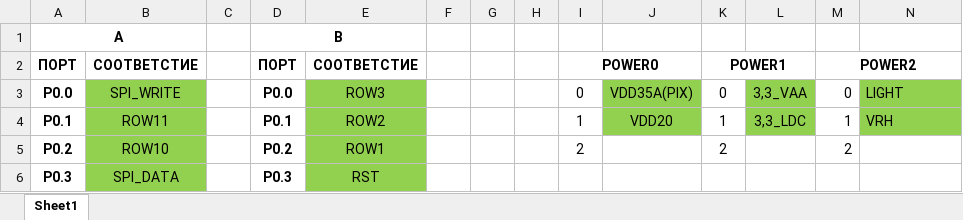
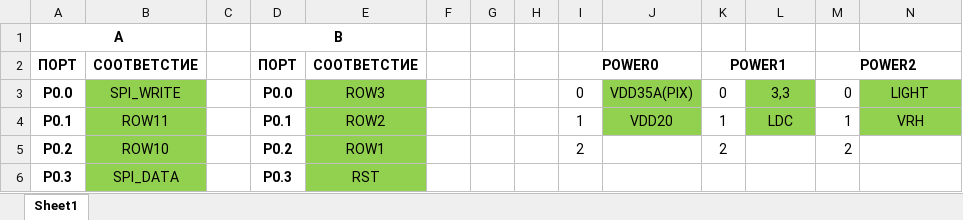
Before and after one commit to Vladislav-opto/Altium_projects, an Excel workbook: GSENSE2020BSI/РАСПИНОВКА.xlsx, sheet Sheet1, drawn as a sheet; only a part is shown; values as stored, in another font and other column widths than the file's, no borders; the diff names each change by its address in the sheet, - before the commit and + after, or states it on an @@ line.

```diff
--- a/GSENSE2020BSI/РАСПИНОВКА.xlsx (sheet Sheet1)
+++ b/GSENSE2020BSI/РАСПИНОВКА.xlsx (sheet Sheet1)
-L3: 3,3_VAA
+L3: 3,3
-N3:N4 alignment: left
+N3:N4 alignment: center
-L4: 3,3_LDC
+L4: LDC
```
Also changed, not shown: 4 other files.
